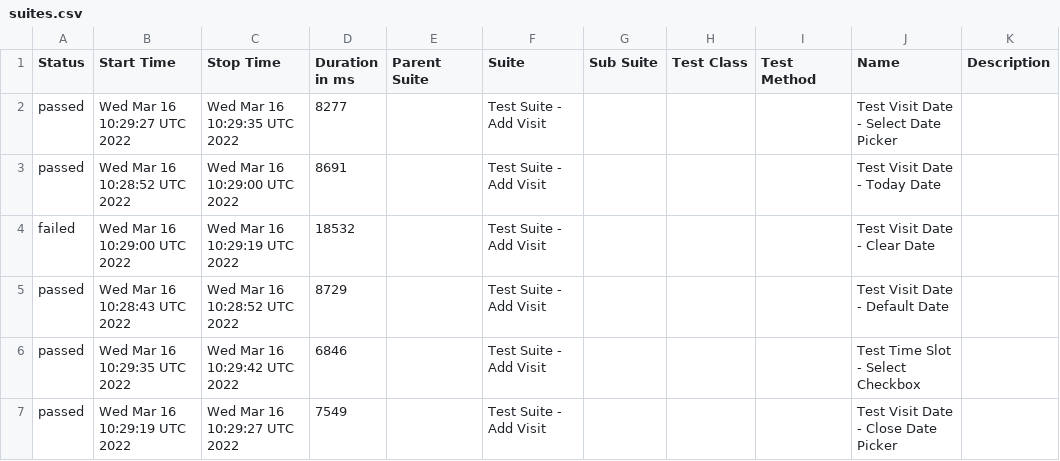
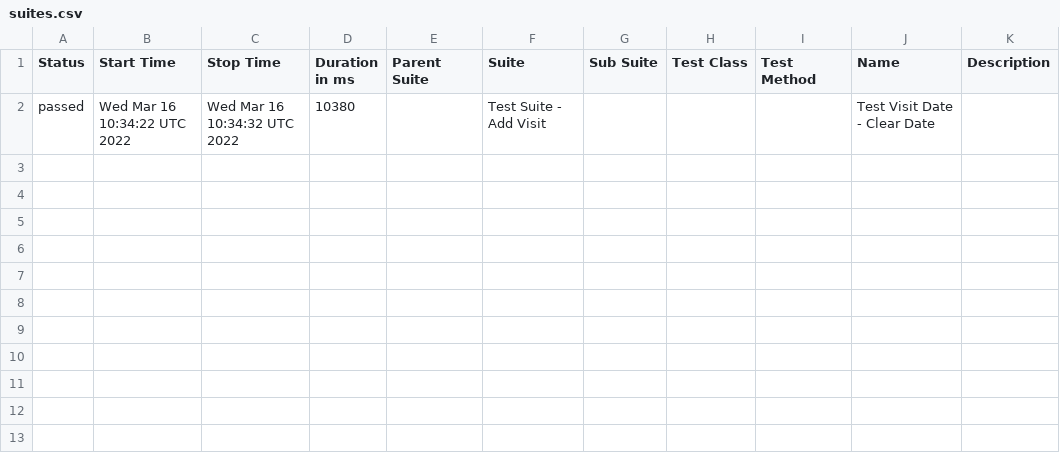
Before and after one commit to jeanljh/cy-alluretestframework, a CSV file: data/suites.csv, drawn as a sheet.

```diff
--- a/data/suites.csv
+++ b/data/suites.csv
@@ -1,7 +1,2 @@
 "Status","Start Time","Stop Time","Duration in ms","Parent Suite","Suite","Sub Suite","Test Class","Test Method","Name","Description"
-"passed","Wed Mar 16 10:29:27 UTC 2022","Wed Mar 16 10:29:35 UTC 2022","8277","","Test Suite - Add Visit","","","","Test Visit Date - Select Date Picker",""
-"passed","Wed Mar 16 10:28:52 UTC 2022","Wed Mar 16 10:29:00 UTC 2022","8691","","Test Suite - Add Visit","","","","Test Visit Date - Today Date",""
-"failed","Wed Mar 16 10:29:00 UTC 2022","Wed Mar 16 10:29:19 UTC 2022","18532","","Test Suite - Add Visit","","","","Test Visit Date - Clear Date",""
-"passed","Wed Mar 16 10:28:43 UTC 2022","Wed Mar 16 10:28:52 UTC 2022","8729","","Test Suite - Add Visit","","","","Test Visit Date - Default Date",""
-"passed","Wed Mar 16 10:29:35 UTC 2022","Wed Mar 16 10:29:42 UTC 2022","6846","","Test Suite - Add Visit","","","","Test Time Slot - Select Checkbox",""
-"passed","Wed Mar 16 10:29:19 UTC 2022","Wed Mar 16 10:29:27 UTC 2022","7549","","Test Suite - Add Visit","","","","Test Visit Date - Close Date Picker",""
+"passed","Wed Mar 16 10:34:22 UTC 2022","Wed Mar 16 10:34:32 UTC 2022","10380","","Test Suite - Add Visit","","","","Test Visit Date - Clear Date",""
```
Also changed, not shown: 33 other files.
